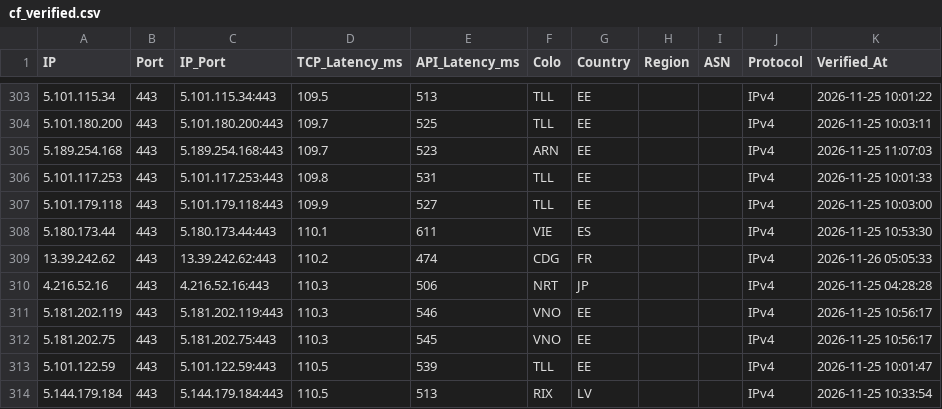
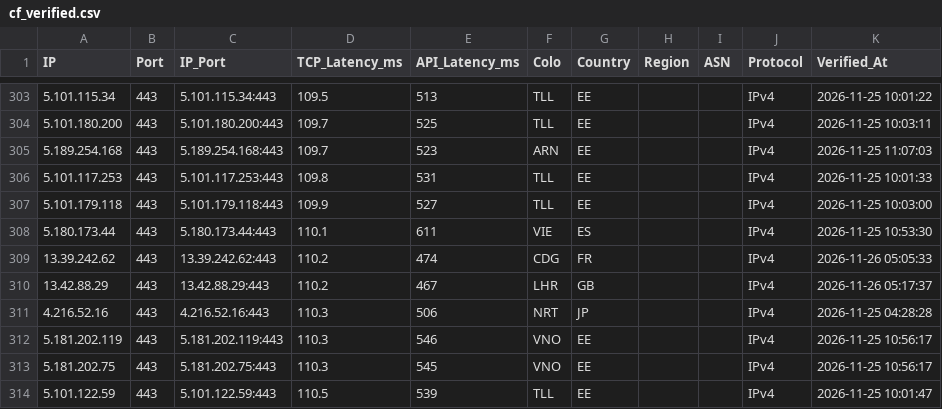
Before and after one commit to hjnzx01/ce-text-2, a CSV file: output/cf_verified.csv, drawn as a sheet; only a part is shown, gaps mark what is left out; the shorter side is filled out with more unchanged rows.

```diff
--- a/output/cf_verified.csv
+++ b/output/cf_verified.csv
@@ -309,2 +309,3 @@ IP,Port,IP_Port,TCP_Latency_ms,API_Latency_ms,Colo,Country,Region,ASN,Protocol,V
 13.39.242.62,443,13.39.242.62:443,110.2,474,CDG,FR,,,IPv4,2026-11-26 05:05:33
+13.42.88.29,443,13.42.88.29:443,110.2,467,LHR,GB,,,IPv4,2026-11-26 05:17:37
 4.216.52.16,443,4.216.52.16:443,110.3,506,NRT,JP,,,IPv4,2026-11-25 04:28:28
```
Also changed, not shown: 3 other files.
